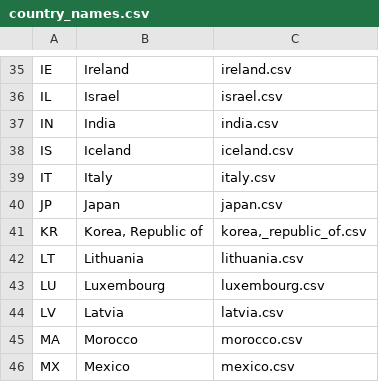
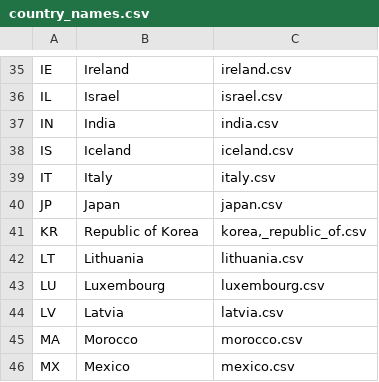
Before and after one commit to fernandohitmas/PROJETO-Spotify-Charts-VED-ICMC, a CSV file: Data/country_names.csv, drawn as a sheet; only a part is shown, gaps mark what is left out.

Commit message:
Adicionados arquivos com Top 5 com abreviações dos países e modificação no nome da Coréia do Sul (Korea, Republic of -> Republic of Korea)

```diff
--- a/Data/country_names.csv
+++ b/Data/country_names.csv
@@ -40,3 +40,3 @@
 "JP","Japan","japan.csv"
-"KR","Korea, Republic of","korea,_republic_of.csv"
+"KR","Republic of Korea","korea,_republic_of.csv"
 "LT","Lithuania","lithuania.csv"
```
Also changed, not shown: 2 other files.
